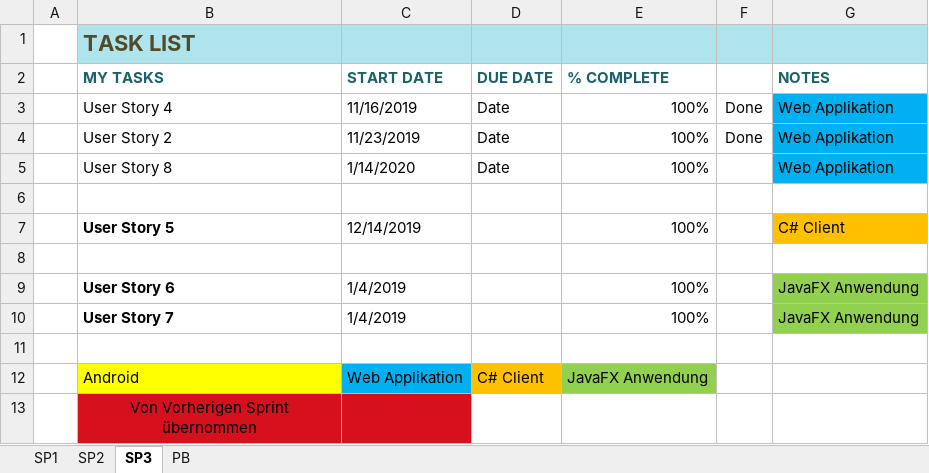
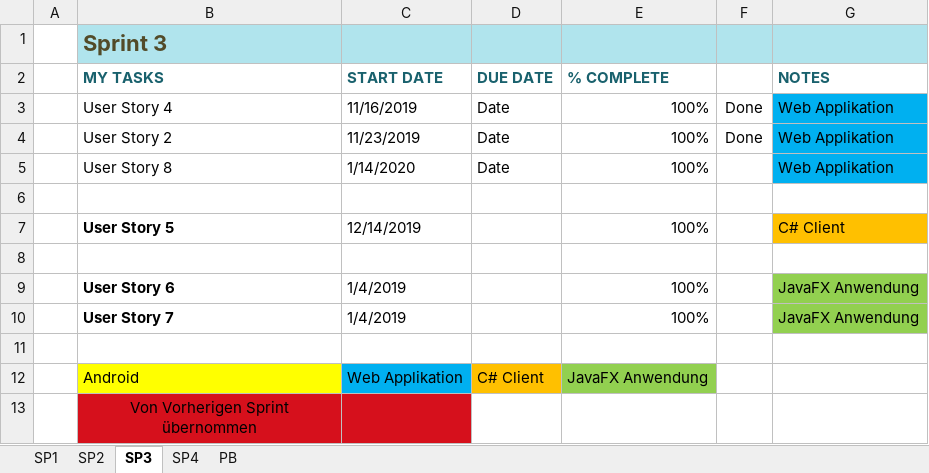
Before and after one commit to pratljad/ohfound, an Excel workbook: Sprint Planning/sprint_plannings_gesammelt.xlsx, sheet SP3, drawn as a sheet; values as stored, in another font and other column widths than the file's, no borders; conditional formats and table styles not drawn; the diff names each change by its address in the sheet, - before the commit and + after, or states it on an @@ line.

Commit message:
Sprint Plan

```diff
--- a/Sprint Planning/sprint_plannings_gesammelt.xlsx (sheet SP3)
+++ b/Sprint Planning/sprint_plannings_gesammelt.xlsx (sheet SP3)
+sheet tab: SP4
-B1 (MY TASKS): TASK LIST
+B1 (MY TASKS): Sprint 3
```
Also changed, not shown: sheet SP2, 1 other file.
